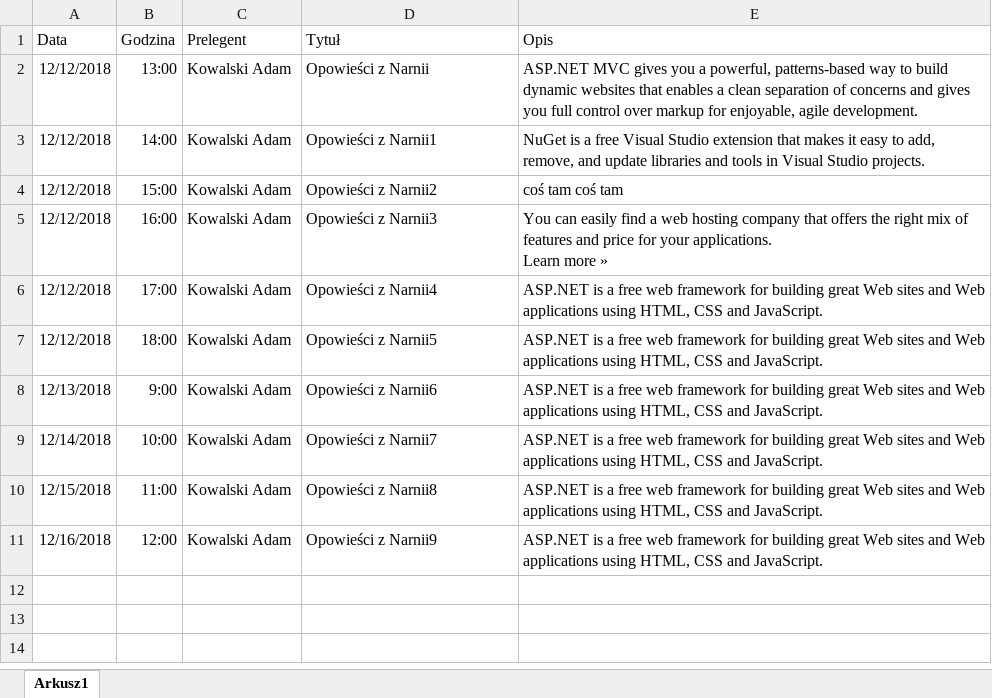
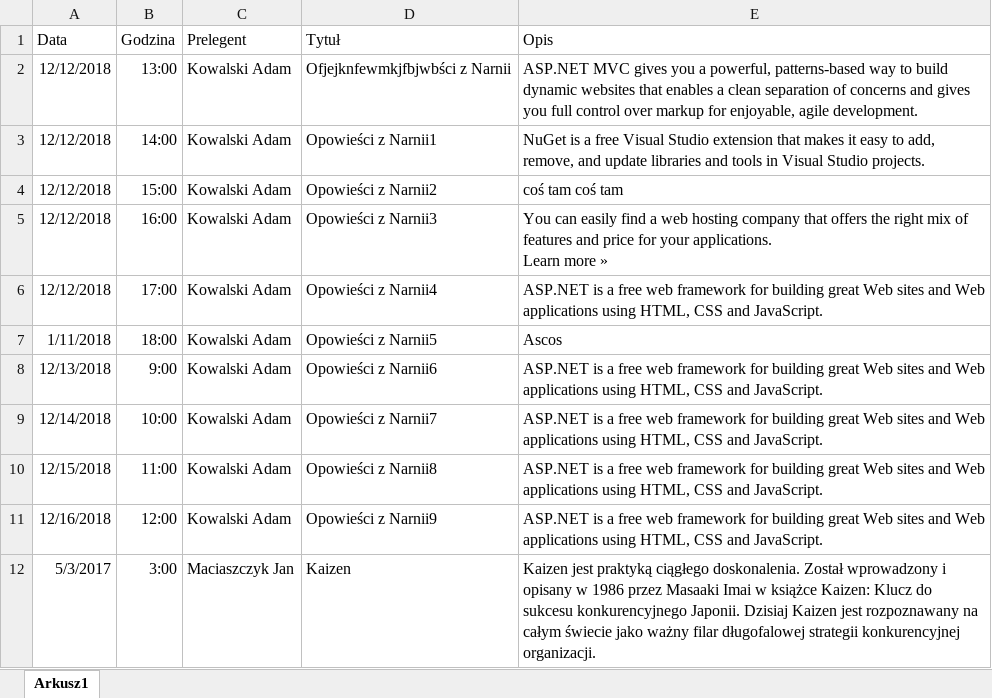
Before and after one commit to ZespolNumerJeden/zn1Web, an Excel workbook: zn1Web/Files/Agenda.xlsx, sheet Arkusz1, drawn as a sheet; values as stored, in another font and other column widths than the file's, no borders; the diff names each change by its address in the sheet, - before the commit and + after, or states it on an @@ line.

```diff
--- a/zn1Web/Files/Agenda.xlsx (sheet Arkusz1)
+++ b/zn1Web/Files/Agenda.xlsx (sheet Arkusz1)
-D2 (Tytuł): Opowieści z Narnii
+D2 (Tytuł): Ofjejknfewmkjfbjwbści z Narnii
-A7 (Data): 12/12/2018
+A7 (Data): 1/11/2018
-E7 (Opis): ASP.NET is a free web framework for building great Web sites and Web applications using HTML, CSS and JavaScript.
+E7 (Opis): Ascos
+row 12: 5/3/2017 | 3:00 | Maciaszczyk Jan | Kaizen | Kaizen jest praktyką ciągłego doskonalenia. Został wprowadzony i opisany w 1986 przez Masaaki Imai w książce Kaizen: Klucz do sukcesu konkurencyjnego Japonii. Dzisiaj Kaizen jest rozpoznawany na całym świecie jako ważny filar długofalowej strategii konkurencyjnej organizacji.
```
Also changed, not shown: 1 other file.
